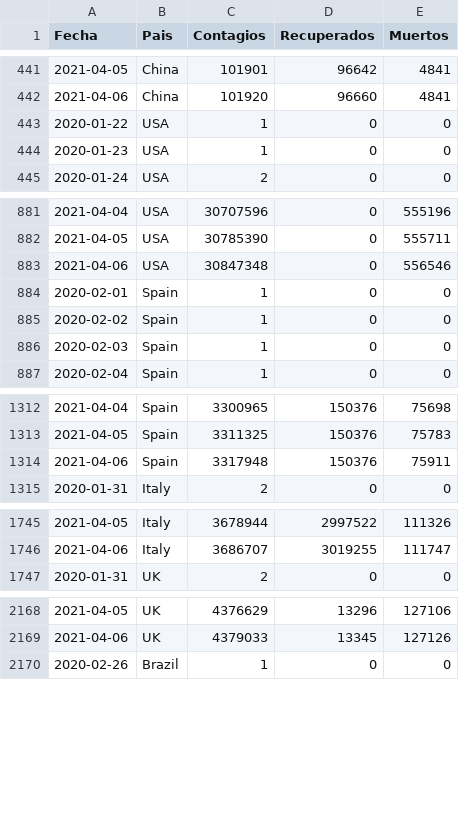
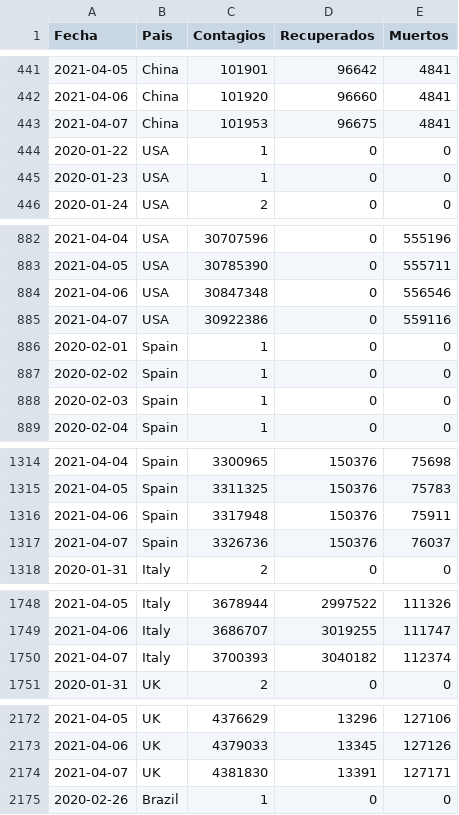
Before and after one commit to LoretoSanchez/Covid19, a CSV file: paises.csv, drawn as a sheet; only a part is shown, gaps mark what is left out; the diff covers the shown part only; the diff names each change by its address in the sheet, - before the commit and + after, or states it on an @@ line.

```diff
--- a/paises.csv
+++ b/paises.csv
+row 443: 2021-04-07 | China | 101953 | 96675 | 4841
+row 885: 2021-04-07 | USA | 30922386 | 0 | 559116
+row 1317: 2021-04-07 | Spain | 3326736 | 150376 | 76037
+row 1750: 2021-04-07 | Italy | 3700393 | 3040182 | 112374
+row 2174: 2021-04-07 | UK | 4381830 | 13391 | 127171
```
Also changed, not shown: 8 added rows elsewhere in this file, paises2.csv, 1 other file.
